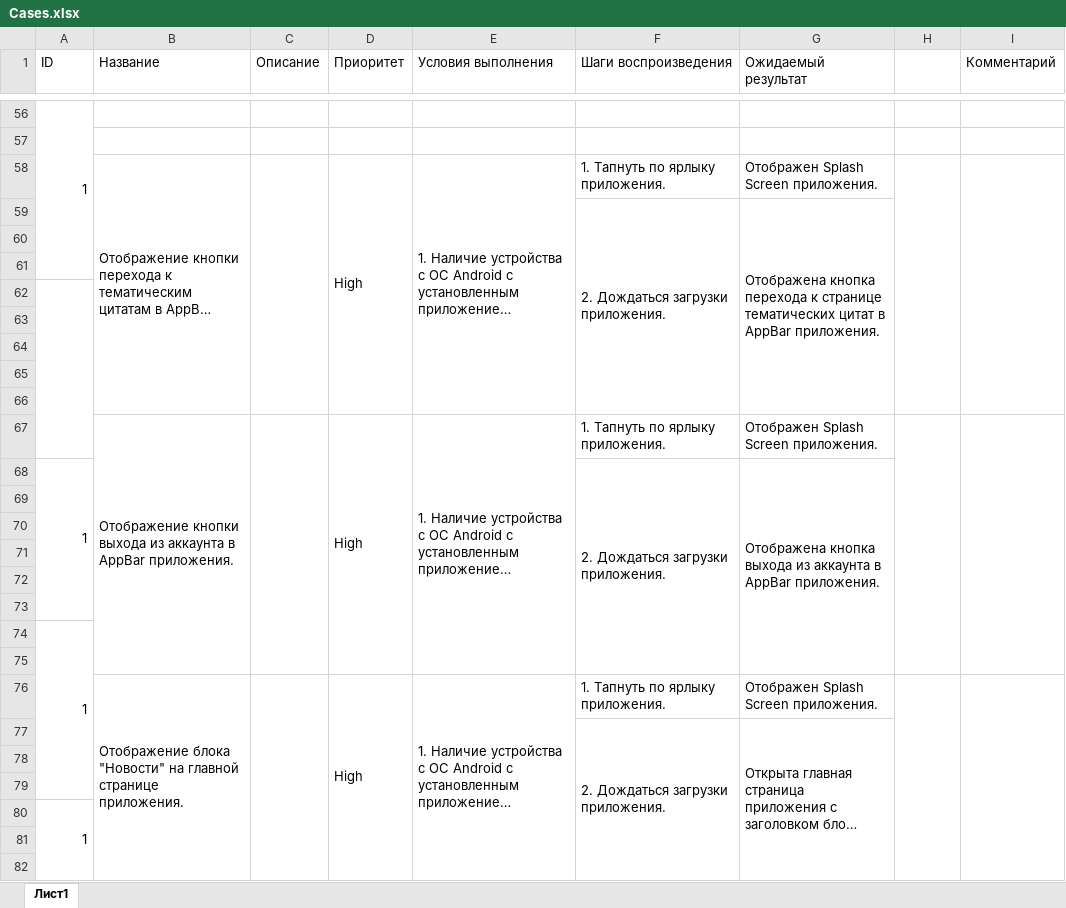
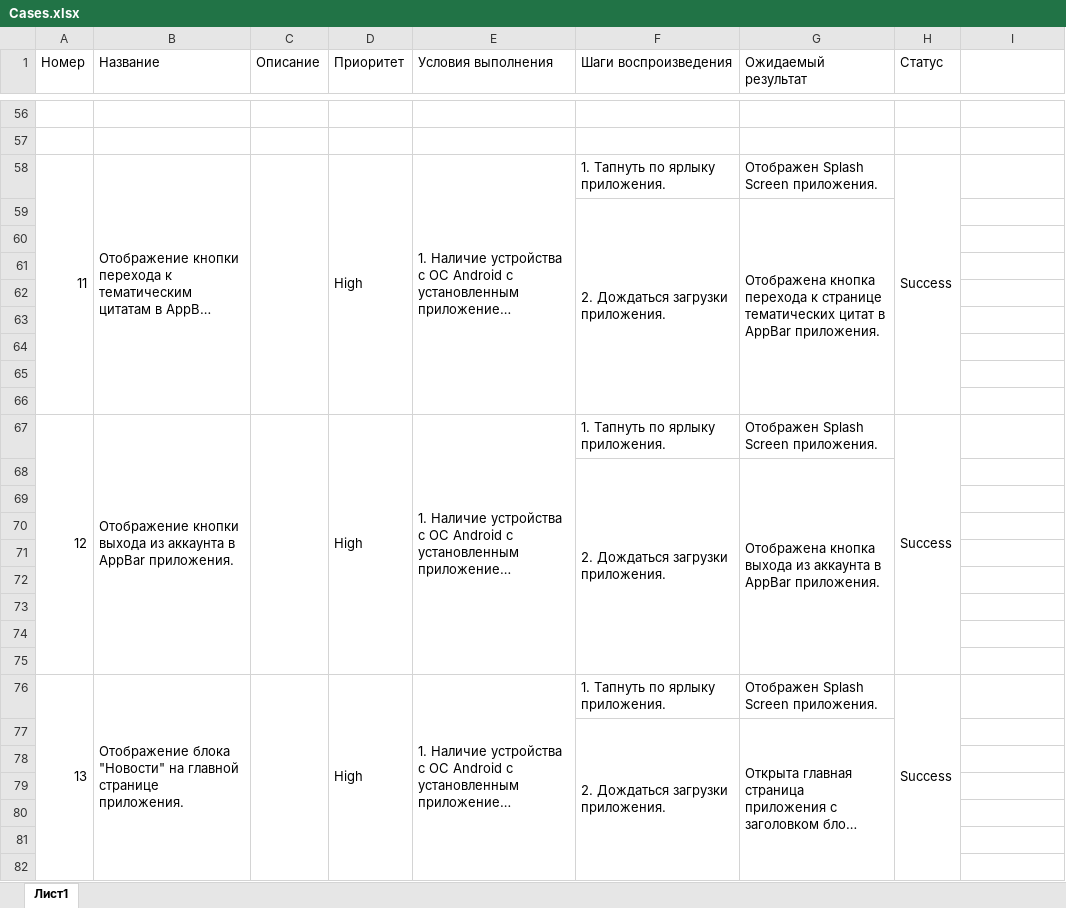
Before and after one commit to gulyolik/DiplomaProject, an Excel workbook: Cases.xlsx, sheet Лист1, drawn as a sheet; only a part is shown, gaps mark what is left out; long unchanged cells end in …; values as stored, in another font and other column widths than the file's, no cell formats; charts and pictures not drawn; removed rows and columns are numbered as before the commit, all else as after; the diff covers the shown part only; the diff names each change by its address in the sheet, - before the commit and + after, or states it on an @@ line.

```diff
--- a/Cases.xlsx (sheet Лист1)
+++ b/Cases.xlsx (sheet Лист1)
-A1: ID
+A1: Номер
-H1: (empty)
+H1: Статус
-I1: Комментарий
+I1: (empty)
-A56 (Номер): 1
+A56 (Номер): (empty)
-A56:A61 merged
-A58 (Номер): (empty)
+A58 (Номер): 11
+A58:A66 merged
-H58 (Статус): (empty)
+H58 (Статус): Success
-I58:I66 merged
-A62:A67 merged
-A67 (Номер): (empty)
+A67 (Номер): 12
+A67:A75 merged
-H67 (Статус): (empty)
+H67 (Статус): Success
-I67:I75 merged
-A68 (Номер): 1
+A68 (Номер): (empty)
-A68:A73 merged
-A74 (Номер): 1
+A74 (Номер): (empty)
-A74:A79 merged
-A76 (Номер): (empty)
+A76 (Номер): 13
+A76:A84 merged
-H76 (Статус): (empty)
+H76 (Статус): Success
-I76:I84 merged
-A80 (Номер): 1
+A80 (Номер): (empty)
-A80:A85 merged
```
Also changed, not shown: 726 added rows, 109 removed rows, 34 moved rows, 228 edited cells and merged cells elsewhere in this sheet, cell formats, Check.xlsx, 3 other files.
